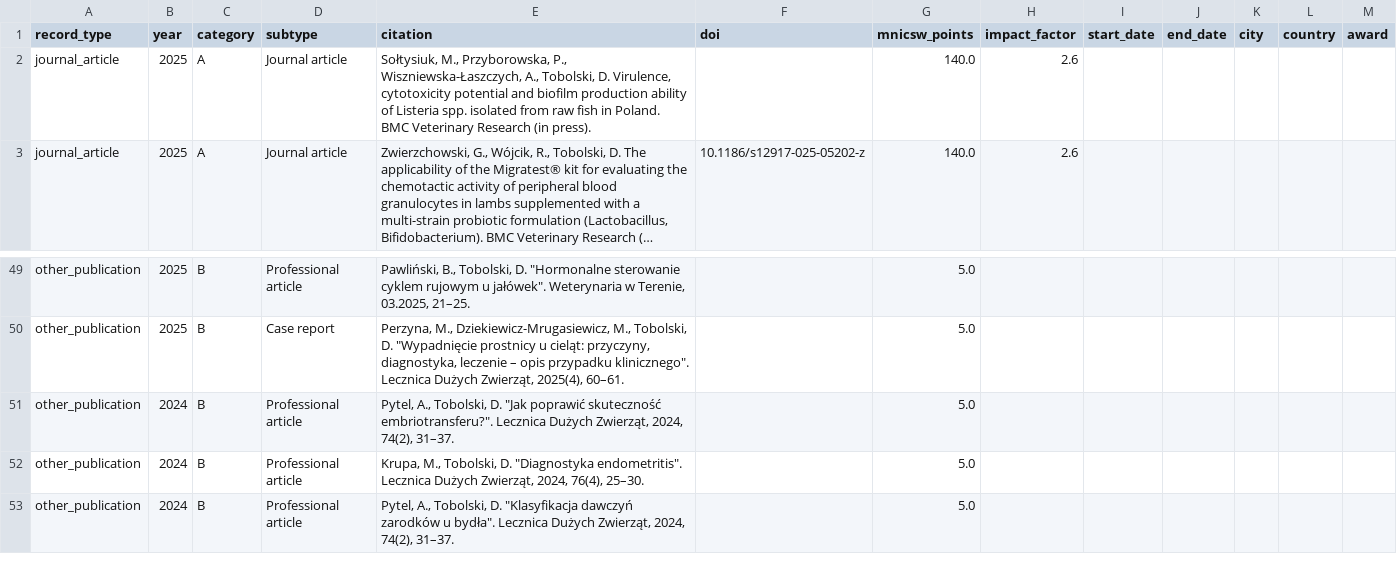
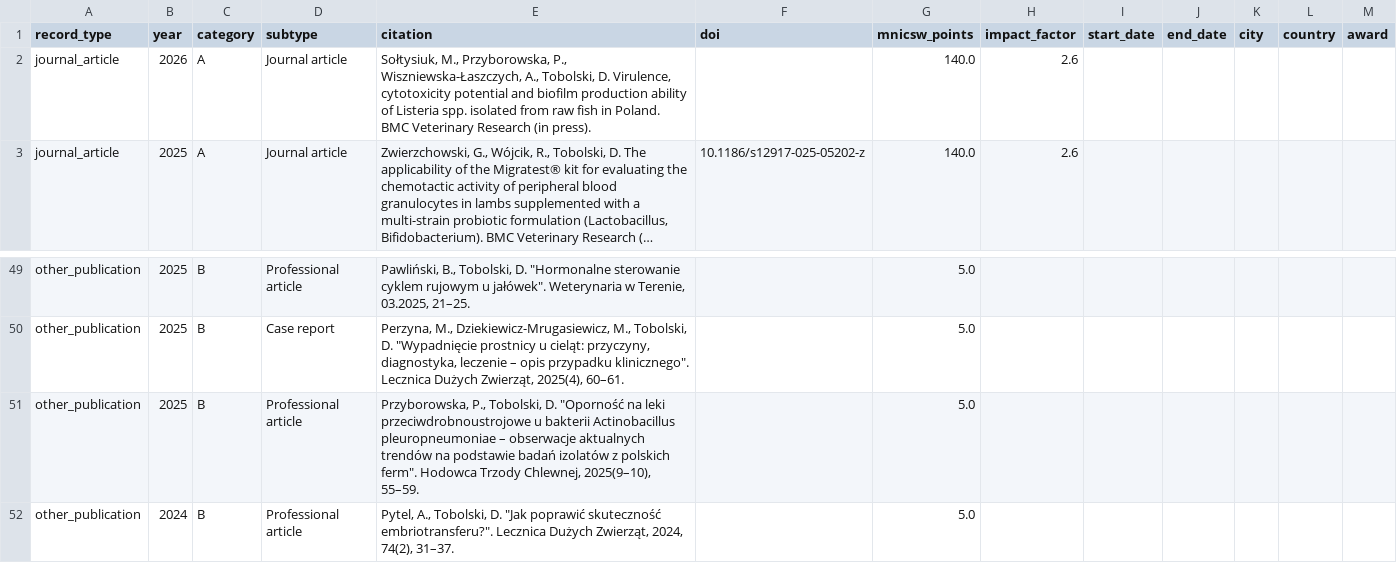
Before and after one commit to DawidTobolski/dawid-portfolio, a CSV file: data/publications.csv, drawn as a sheet; only a part is shown, gaps mark what is left out; the shorter side is filled out with more unchanged rows; long unchanged cells end in …; the diff names each change by its address in the sheet, - before the commit and + after, or states it on an @@ line.

Commit message:
nowy artykuł

```diff
--- a/data/publications.csv
+++ b/data/publications.csv
-B2 (year): 2025
+B2 (year): 2026
+row 51: other_publication | 2025 | B | Professional article | Przyborowska, P., Tobolski, D. "Oporność na leki przeciwdrobnoustrojowe u bakterii Actinobacillus pleuropneumoniae – obserwacje aktualnych trendów na podstawie badań izolatów z polskich ferm". Hodowca Trzody Chlewnej, 2025(9–10), 55–59. |  | 5.0
```
